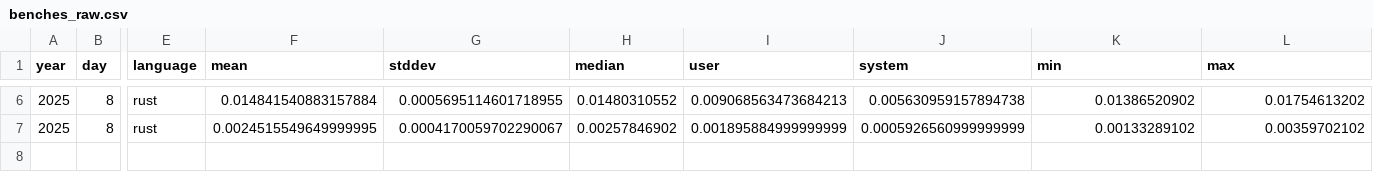
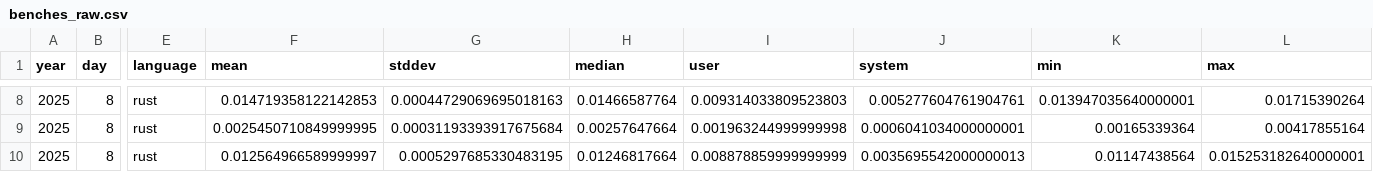
Before and after one commit to mattcl/aoc-benchmarks, a CSV file: 2025/day_008/benches_raw.csv, drawn as a sheet; only a part is shown, gaps mark what is left out; addresses are those after the commit; rows hold the shown columns only; the diff covers the shown part only; the diff names each change by its address in the sheet, - before the commit and + after, or states it on an @@ line.

```diff
--- a/2025/day_008/benches_raw.csv
+++ b/2025/day_008/benches_raw.csv
-F8 (mean): 0.014841540883157884
+F8 (mean): 0.014719358122142853
-G8 (stddev): 0.0005695114601718955
+G8 (stddev): 0.00044729069695018163
-H8 (median): 0.01480310552
+H8 (median): 0.01466587764
-I8 (user): 0.009068563473684213
+I8 (user): 0.009314033809523803
-J8 (system): 0.005630959157894738
+J8 (system): 0.005277604761904761
-K8 (min): 0.01386520902
+K8 (min): 0.013947035640000001
-L8 (max): 0.01754613202
+L8 (max): 0.01715390264
-F9 (mean): 0.0024515549649999995
+F9 (mean): 0.0025450710849999995
-G9 (stddev): 0.0004170059702290067
+G9 (stddev): 0.00031193393917675684
-H9 (median): 0.00257846902
+H9 (median): 0.00257647664
-I9 (user): 0.001895884999999999
+I9 (user): 0.001963244999999998
-J9 (system): 0.0005926560999999999
+J9 (system): 0.0006041034000000001
-K9 (min): 0.00133289102
+K9 (min): 0.00165339364
-L9 (max): 0.00359702102
+L9 (max): 0.00417855164
+row 10: 2025 | 8 | rust | 0.012564966589999997 | 0.0005297685330483195 | 0.01246817664 | 0.008878859999999999 | 0.0035695542000000013 | 0.01147438564 | 0.015253182640000001
```
Also changed, not shown: 2 added rows and 28 edited cells elsewhere in this file, 2025/day_001/benches_raw.csv, 2025/day_003/benches_raw.csv, 22 other files.
